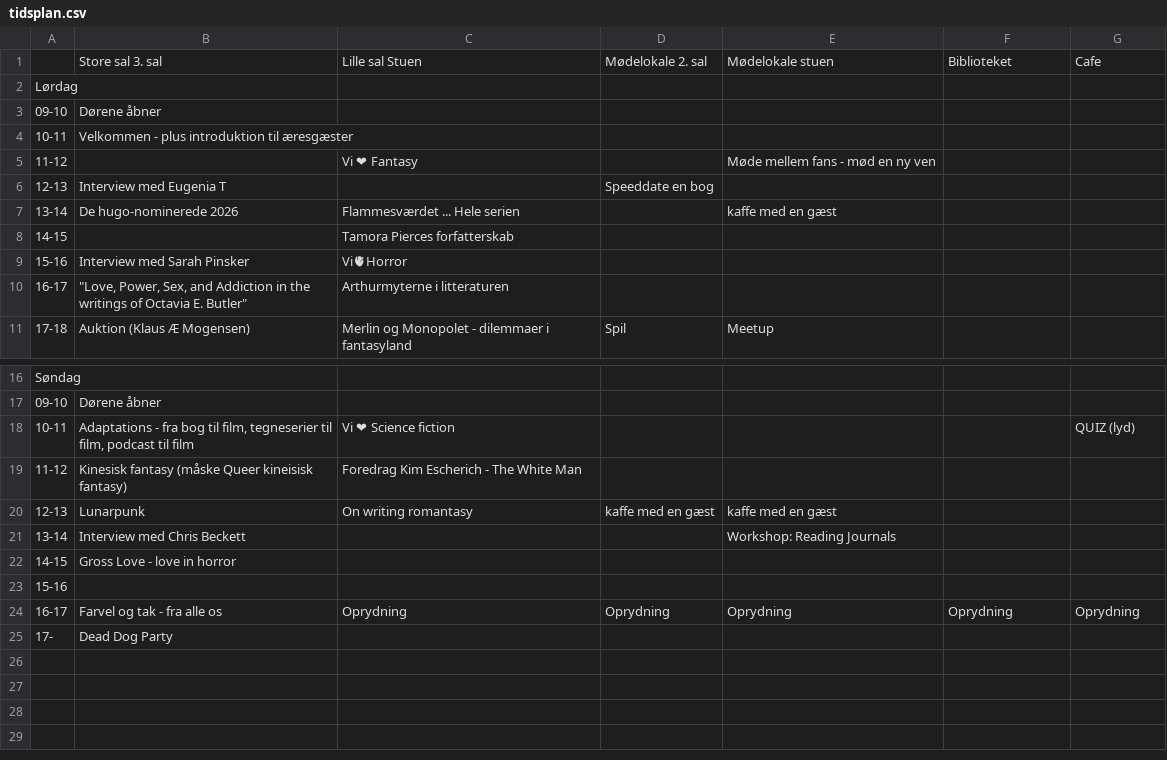
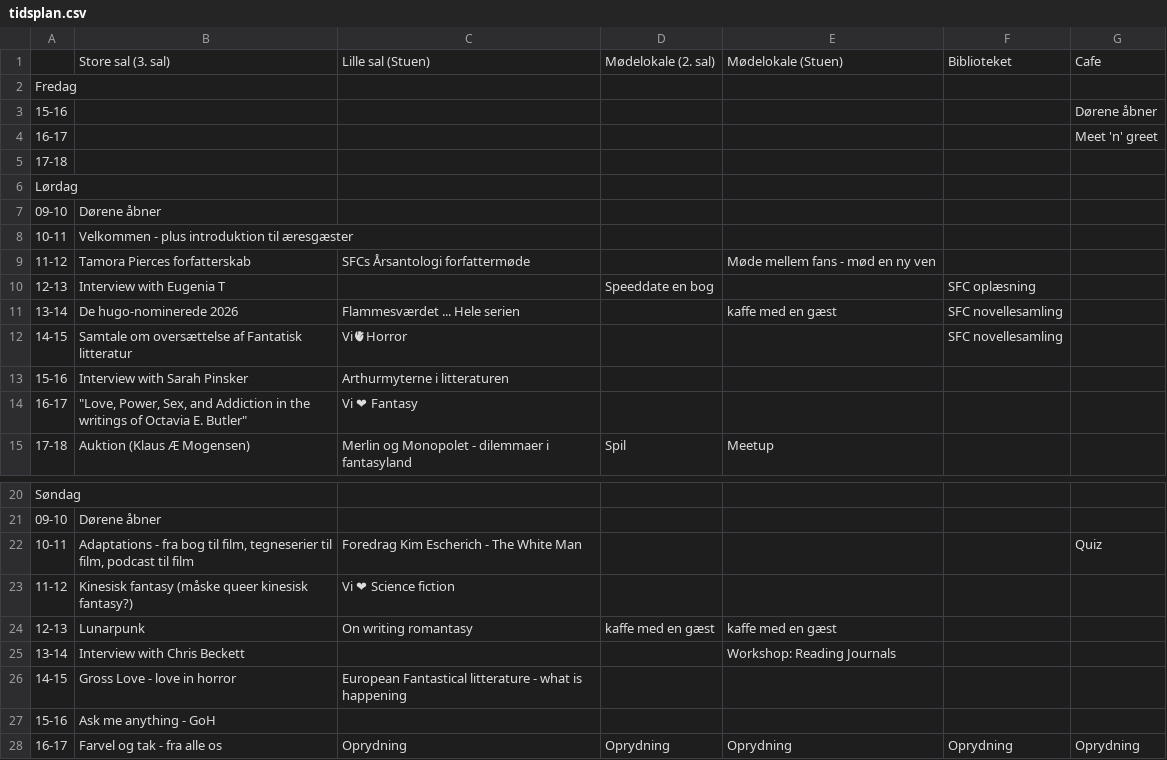
Before and after one commit to sstoltze/fantasticon-conclar, a CSV file: scripts/tidsplan.csv, drawn as a sheet; only a part is shown, gaps mark what is left out; the shorter side is filled out with more unchanged rows; removed rows and columns are numbered as before the commit, all else as after; the diff names each change by its address in the sheet, - before the commit and + after, or states it on an @@ line.

```diff
--- a/scripts/tidsplan.csv
+++ b/scripts/tidsplan.csv
-B1: Store sal 3. sal
+B1: Store sal (3. sal)
-C1: Lille sal Stuen
+C1: Lille sal (Stuen)
-D1: Mødelokale 2. sal
+D1: Mødelokale (2. sal)
-E1: Mødelokale stuen
+E1: Mødelokale (Stuen)
+row 2: Fredag
+row 3: 15-16 |  |  |  |  |  | Dørene åbner
+row 4: 16-17 |  |  |  |  |  | Meet 'n' greet
+row 5: 17-18
-B9: (empty)
+B9: Tamora Pierces forfatterskab
-C9: Vi ❤ Fantasy
+C9: SFCs Årsantologi forfattermøde
-B10: Interview med Eugenia T
+B10: Interview with Eugenia T
-F10: (empty)
+F10: SFC oplæsning
-F11: (empty)
+F11: SFC novellesamling
-row 8: 14-15 |  | Tamora Pierces forfatterskab
+row 12: 14-15 | Samtale om oversættelse af Fantatisk litteratur | Vi🫀Horror |  |  | SFC novellesamling
-B13: Interview med Sarah Pinsker
+B13: Interview with Sarah Pinsker
-C13: Vi🫀Horror
+C13: Arthurmyterne i litteraturen
-C14: Arthurmyterne i litteraturen
+C14: Vi ❤ Fantasy
-C22: Vi ❤ Science fiction
+C22: Foredrag Kim Escherich - The White Man
-G22: QUIZ (lyd)
+G22: Quiz
-B23: …fantasy (måske Queer kineisisk fantasy)
+B23: …fantasy (måske queer kinesisk fantasy?)
-C23: Foredrag Kim Escherich - The White Man
+C23: Vi ❤ Science fiction
-B25: Interview med Chris Beckett
+B25: Interview with Chris Beckett
-C26: (empty)
+C26: European Fantastical litterature - what is happening
-B27: (empty)
+B27: Ask me anything - GoH
```
Also changed, not shown: 2 other files.
